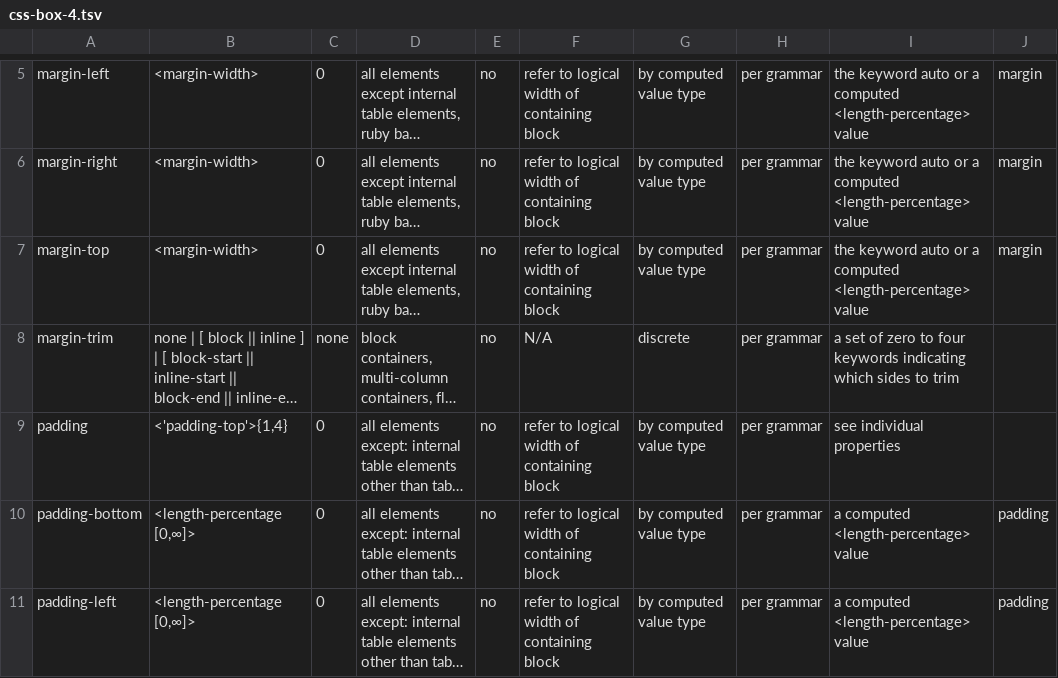
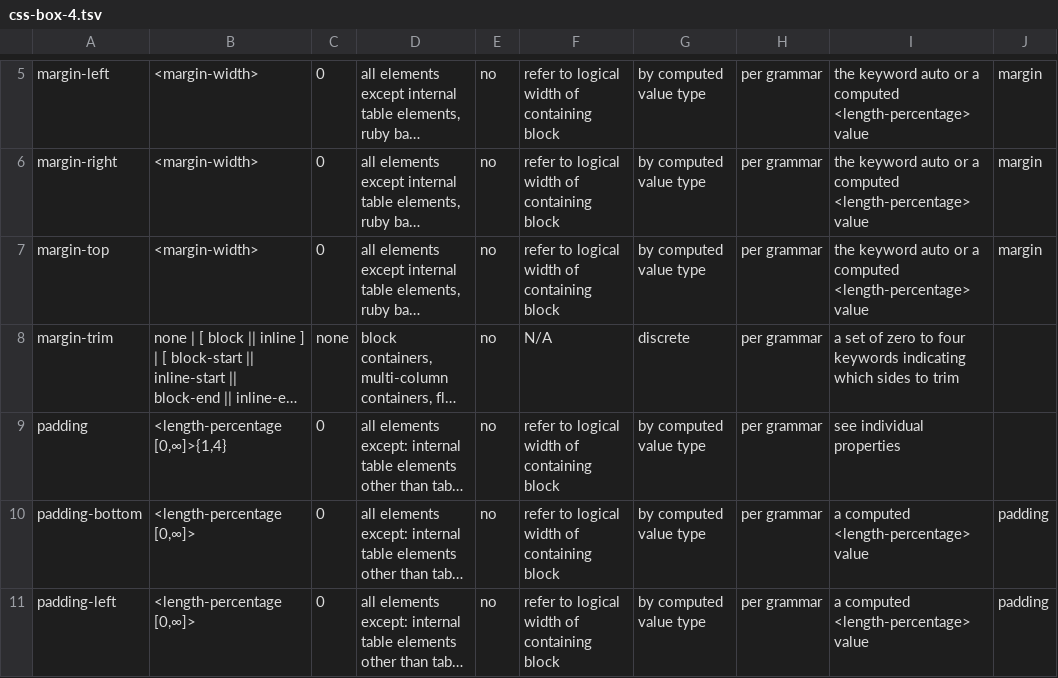
Before and after one commit to css-raku/CSS-Module-raku, a TSV file: src/css-snapshot-2026/css-box-4.tsv, drawn as a sheet; only a part is shown, gaps mark what is left out; long unchanged cells end in …; the diff names each change by its address in the sheet, - before the commit and + after, or states it on an @@ line.

```diff
--- a/src/css-snapshot-2026/css-box-4.tsv
+++ b/src/css-snapshot-2026/css-box-4.tsv
-B9: <'padding-top'>{1,4}
+B9: <length-percentage [0,∞]>{1,4}
```
Also changed, not shown: 6 other files.
